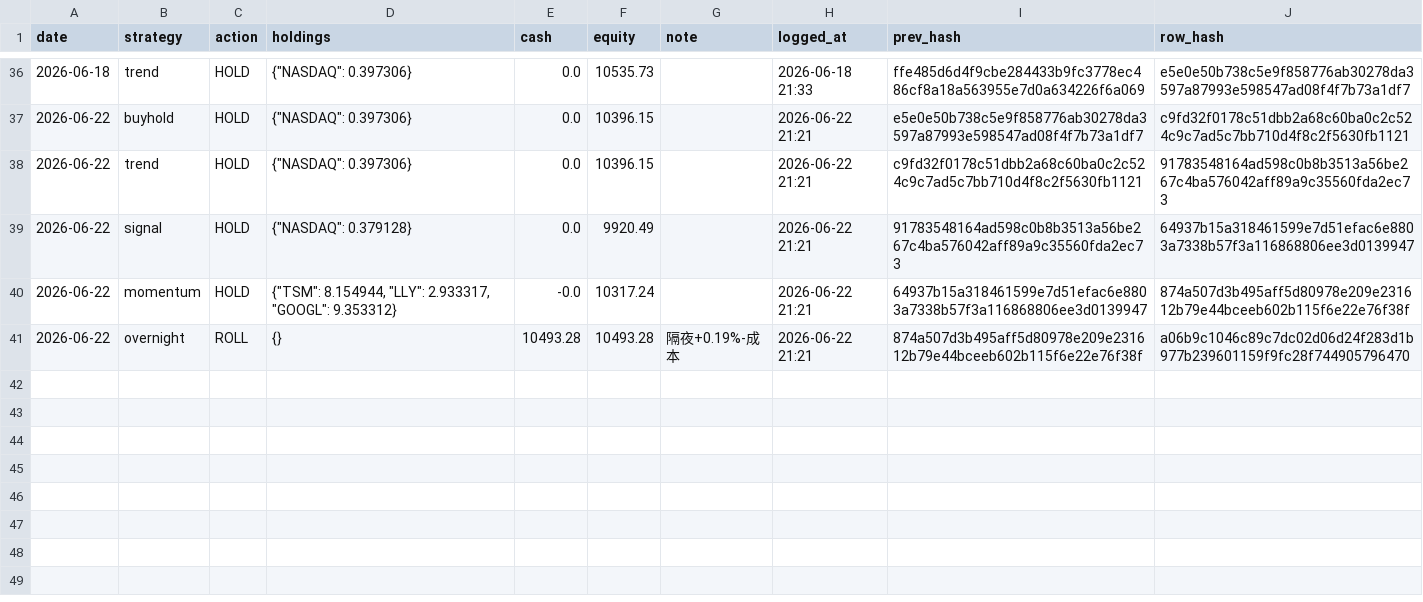
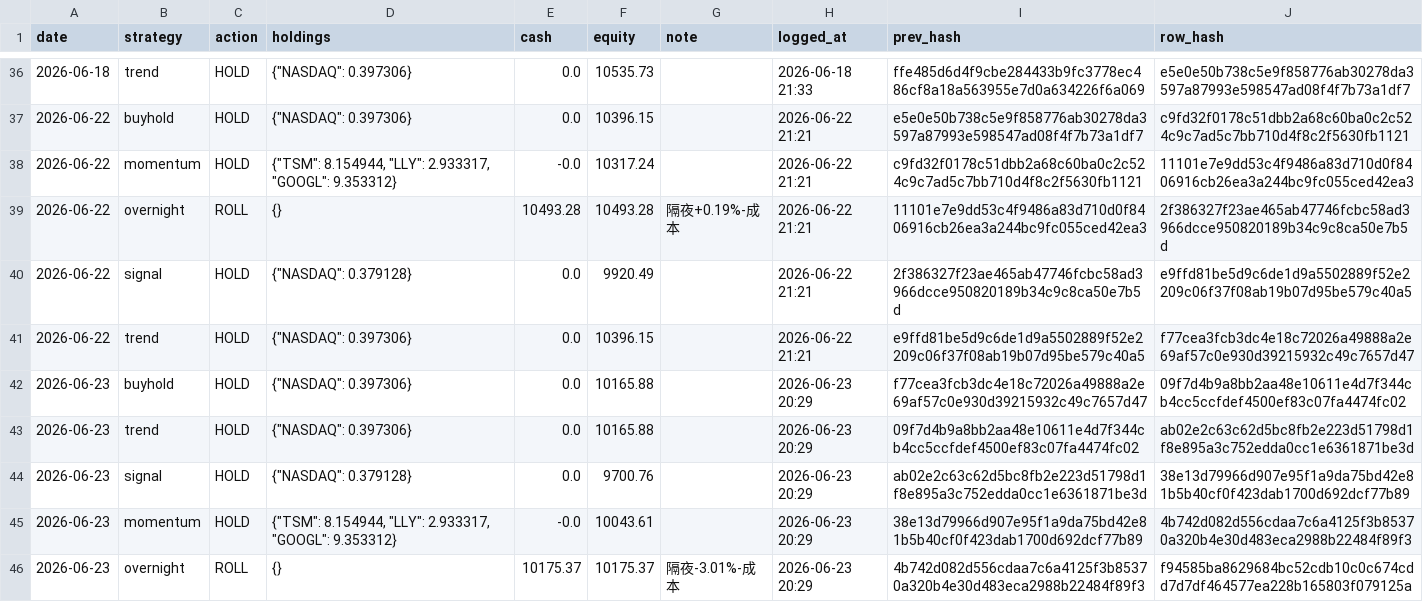
Before and after one commit to Vambrocop/valpha-lab, a CSV file: market-analysis/data/processed/paper_ledger.csv, drawn as a sheet; only a part is shown, gaps mark what is left out.

```diff
--- a/market-analysis/data/processed/paper_ledger.csv
+++ b/market-analysis/data/processed/paper_ledger.csv
@@ -37,5 +37,10 @@ date,strategy,action,holdings,cash,equity,note,logged_at,prev_hash,row_hash
 2026-06-22,buyhold,HOLD,"{""NASDAQ"": 0.397306}",0.0,10396.15,,2026-06-22 21:21,e5e0e50b738c5e9f858776ab30278da3597a87993e598547ad08f4f7b73a1df7,c9fd32f0178c51dbb2a68c60ba0c2c524c9c7ad5c7bb710d4f8c2f5630fb1121
-2026-06-22,trend,HOLD,"{""NASDAQ"": 0.397306}",0.0,10396.15,,2026-06-22 21:21,c9fd32f0178c51dbb2a68c60ba0c2c524c9c7ad5c7bb710d4f8c2f5630fb1121,91783548164ad598c0b8b3513a56be267c4ba576042aff89a9c35560fda2ec73
-2026-06-22,signal,HOLD,"{""NASDAQ"": 0.379128}",0.0,9920.49,,2026-06-22 21:21,91783548164ad598c0b8b3513a56be267c4ba576042aff89a9c35560fda2ec73,64937b15a318461599e7d51efac6e8803a7338b57f3a116868806ee3d0139947
-2026-06-22,momentum,HOLD,"{""TSM"": 8.154944, ""LLY"": 2.933317, ""GOOGL"": 9.353312}",-0.0,10317.24,,2026-06-22 21:21,64937b15a318461599e7d51efac6e8803a7338b57f3a116868806ee3d0139947,874a507d3b495aff5d80978e209e231612b79e44bceeb602b115f6e22e76f38f
-2026-06-22,overnight,ROLL,{},10493.28,10493.28,隔夜+0.19%-成本,2026-06-22 21:21,874a507d3b495aff5d80978e209e231612b79e44bceeb602b115f6e22e76f38f,a06b9c1046c89c7dc02d06d24f283d1b977b239601159f9fc28f744905796470
+2026-06-22,momentum,HOLD,"{""TSM"": 8.154944, ""LLY"": 2.933317, ""GOOGL"": 9.353312}",-0.0,10317.24,,2026-06-22 21:21,c9fd32f0178c51dbb2a68c60ba0c2c524c9c7ad5c7bb710d4f8c2f5630fb1121,11101e7e9dd53c4f9486a83d710d0f8406916cb26ea3a244bc9fc055ced42ea3
+2026-06-22,overnight,ROLL,{},10493.28,10493.28,隔夜+0.19%-成本,2026-06-22 21:21,11101e7e9dd53c4f9486a83d710d0f8406916cb26ea3a244bc9fc055ced42ea3,2f386327f23ae465ab47746fcbc58ad3966dcce950820189b34c9c8ca50e7b5d
+2026-06-22,signal,HOLD,"{""NASDAQ"": 0.379128}",0.0,9920.49,,2026-06-22 21:21,2f386327f23ae465ab47746fcbc58ad3966dcce950820189b34c9c8ca50e7b5d,e9ffd81be5d9c6de1d9a5502889f52e2209c06f37f08ab19b07d95be579c40a5
+2026-06-22,trend,HOLD,"{""NASDAQ"": 0.397306}",0.0,10396.15,,2026-06-22 21:21,e9ffd81be5d9c6de1d9a5502889f52e2209c06f37f08ab19b07d95be579c40a5,f77cea3fcb3dc4e18c72026a49888a2e69af57c0e930d39215932c49c7657d47
+2026-06-23,buyhold,HOLD,"{""NASDAQ"": 0.397306}",0.0,10165.88,,2026-06-23 20:29,f77cea3fcb3dc4e18c72026a49888a2e69af57c0e930d39215932c49c7657d47,09f7d4b9a8bb2aa48e10611e4d7f344cb4cc5ccfdef4500ef83c07fa4474fc02
+2026-06-23,trend,HOLD,"{""NASDAQ"": 0.397306}",0.0,10165.88,,2026-06-23 20:29,09f7d4b9a8bb2aa48e10611e4d7f344cb4cc5ccfdef4500ef83c07fa4474fc02,ab02e2c63c62d5bc8fb2e223d51798d1f8e895a3c752edda0cc1e6361871be3d
+2026-06-23,signal,HOLD,"{""NASDAQ"": 0.379128}",0.0,9700.76,,2026-06-23 20:29,ab02e2c63c62d5bc8fb2e223d51798d1f8e895a3c752edda0cc1e6361871be3d,38e13d79966d907e95f1a9da75bd42e81b5b40cf0f423dab1700d692dcf77b89
+2026-06-23,momentum,HOLD,"{""TSM"": 8.154944, ""LLY"": 2.933317, ""GOOGL"": 9.353312}",-0.0,10043.61,,2026-06-23 20:29,38e13d79966d907e95f1a9da75bd42e81b5b40cf0f423dab1700d692dcf77b89,4b742d082d556cdaa7c6a4125f3b85370a320b4e30d483eca2988b22484f89f3
+2026-06-23,overnight,ROLL,{},10175.37,10175.37,隔夜-3.01%-成本,2026-06-23 20:29,4b742d082d556cdaa7c6a4125f3b85370a320b4e30d483eca2988b22484f89f3,f94585ba8629684bc52cdb10c0c674cdd7d7df464577ea228b165803f079125a
```
Also changed, not shown: market-analysis/data/processed/prediction_log.csv, 18 other files.
